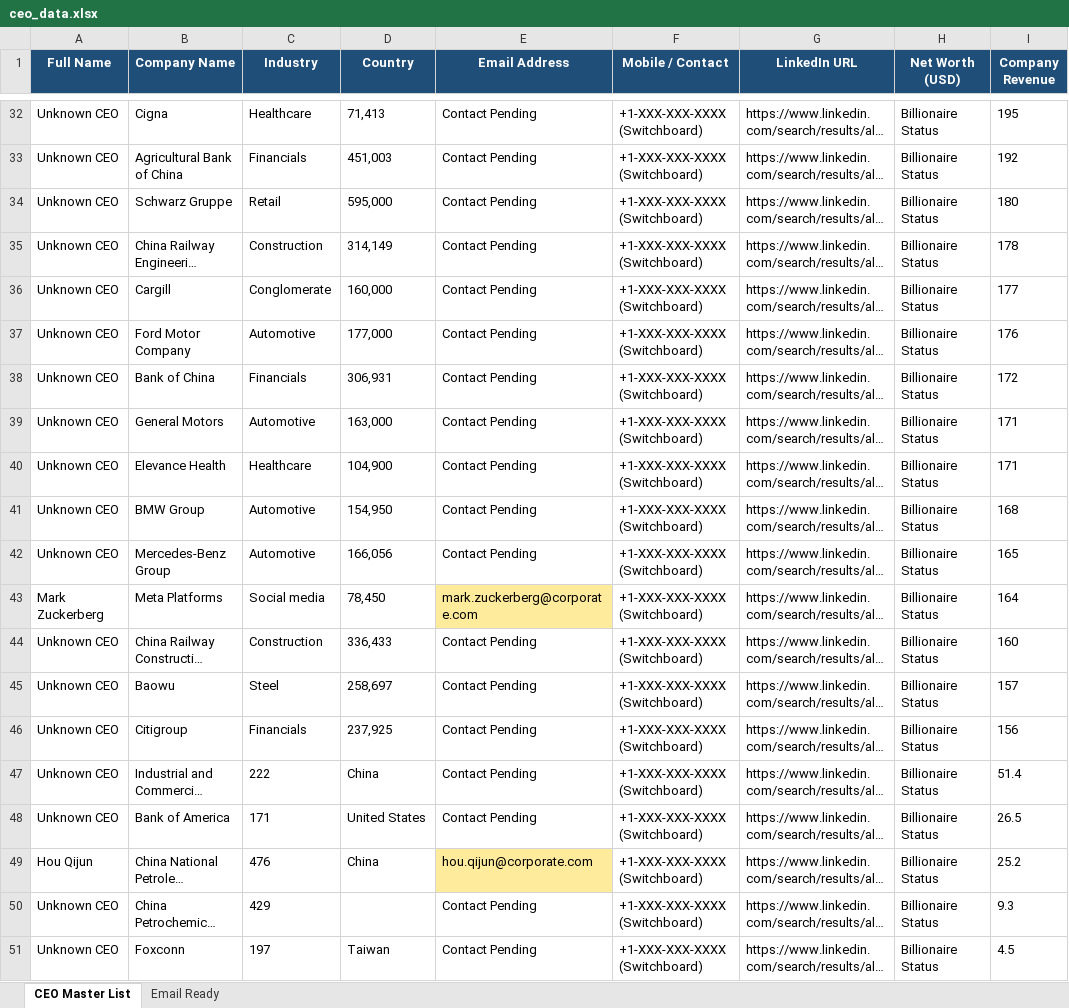
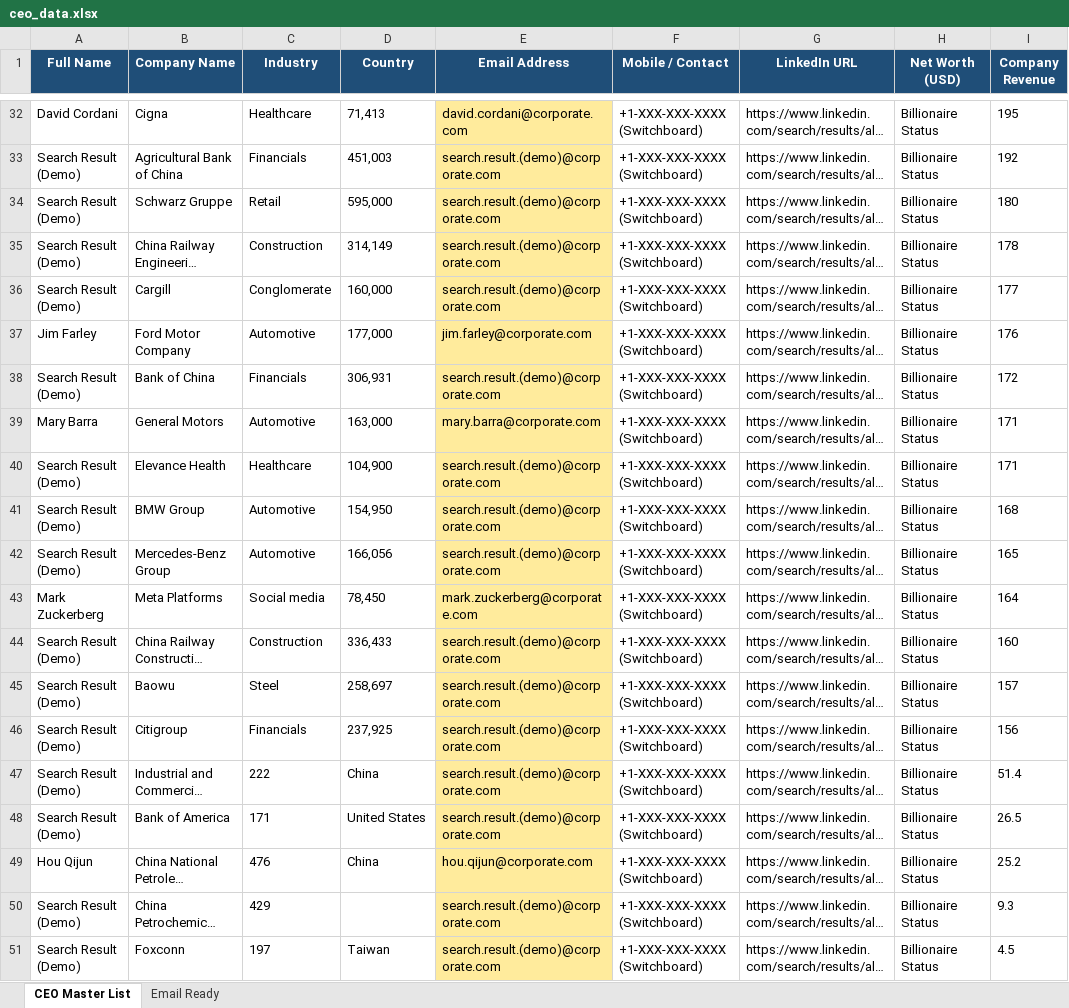
Before and after one commit to codexuttam/Bitlance, an Excel workbook: ceo_data.xlsx, sheet CEO Master List, drawn as a sheet; only a part is shown, gaps mark what is left out; long unchanged cells end in …; values as stored, in another font and other column widths than the file's, no borders; the diff covers the shown part only; the diff names each change by its address in the sheet, - before the commit and + after, or states it on an @@ line.

```diff
--- a/ceo_data.xlsx (sheet CEO Master List)
+++ b/ceo_data.xlsx (sheet CEO Master List)
-A32 (Full Name): Unknown CEO
+A32 (Full Name): David Cordani
-E32:E42 fill: none
+E32:E42 fill: #FFEB9C
-E32 (Email Address): Contact Pending
+E32 (Email Address): david.cordani@corporate.com
-A33:A36 (Full Name): Unknown CEO
+A33:A36 (Full Name): Search Result (Demo)
-E33:E36 (Email Address): Contact Pending
+E33:E36 (Email Address): search.result.(demo)@corporate.com
-A37 (Full Name): Unknown CEO
+A37 (Full Name): Jim Farley
-E37 (Email Address): Contact Pending
+E37 (Email Address): jim.farley@corporate.com
-A38 (Full Name): Unknown CEO
+A38 (Full Name): Search Result (Demo)
-E38 (Email Address): Contact Pending
+E38 (Email Address): search.result.(demo)@corporate.com
-A39 (Full Name): Unknown CEO
+A39 (Full Name): Mary Barra
-E39 (Email Address): Contact Pending
+E39 (Email Address): mary.barra@corporate.com
-A40:A42 (Full Name): Unknown CEO
+A40:A42 (Full Name): Search Result (Demo)
-E40:E42 (Email Address): Contact Pending
+E40:E42 (Email Address): search.result.(demo)@corporate.com
-A44:A48 (Full Name): Unknown CEO
+A44:A48 (Full Name): Search Result (Demo)
-E44:E48 (Email Address): Contact Pending
+E44:E48 (Email Address): search.result.(demo)@corporate.com
-E44:E48 fill: none
+E44:E48 fill: #FFEB9C
-A50:A51 (Full Name): Unknown CEO
+A50:A51 (Full Name): Search Result (Demo)
-E50:E51 (Email Address): Contact Pending
+E50:E51 (Email Address): search.result.(demo)@corporate.com
-E50:E51 fill: none
+E50:E51 fill: #FFEB9C
```
Also changed, not shown: 28 edited cells and cell formats elsewhere in this sheet, sheet Email Ready, 2 other files.
